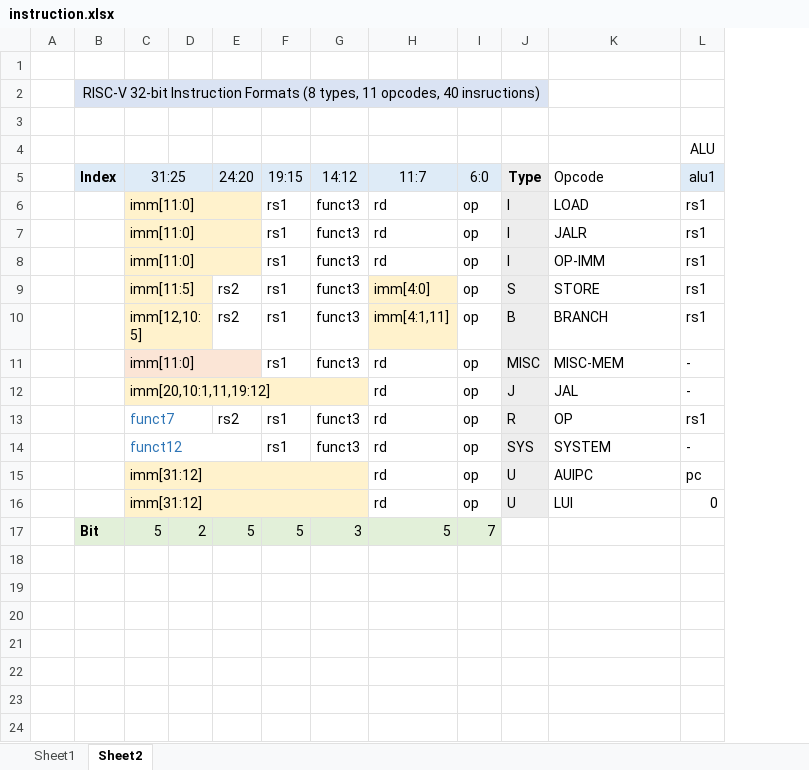
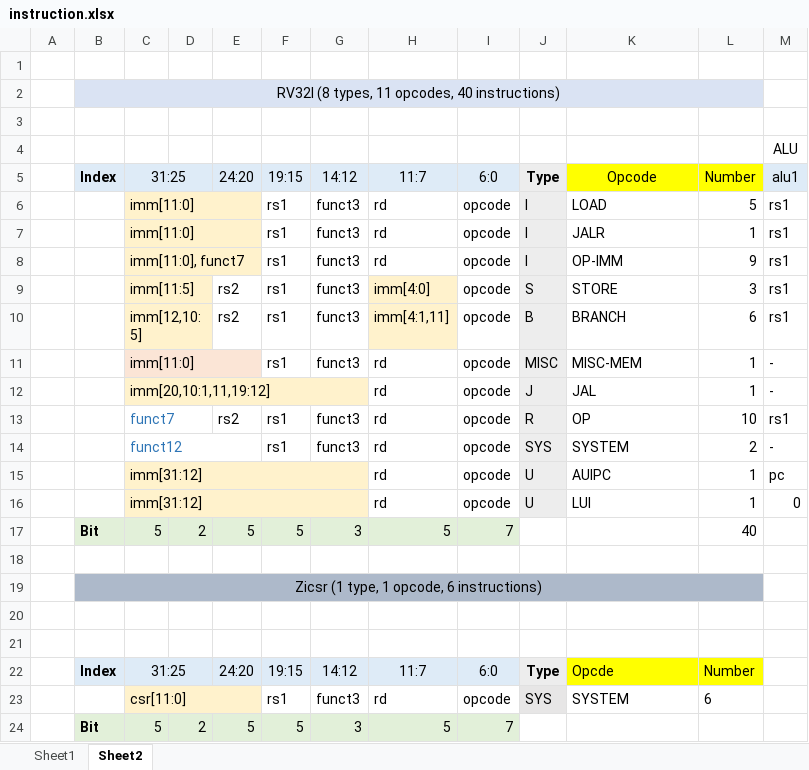
Before and after one commit to kele14x/kv32, an Excel workbook: doc/instruction.xlsx, sheet Sheet2, drawn as a sheet; only a part is shown; values as stored, in another font and other column widths than the file's, no borders; removed rows and columns are numbered as before the commit, all else as after; rows hold the shown columns only; the diff names each change by its address in the sheet, - before the commit and + after, or states it on an @@ line.

```diff
--- a/doc/instruction.xlsx (sheet Sheet2)
+++ b/doc/instruction.xlsx (sheet Sheet2)
-column I, rows 5-17: 6:0 | op | op | op | op | op | op | op | op | op | op | op | 7
+column I, rows 5-17: 6:0 | opcode | opcode | opcode | opcode | opcode | opcode | opcode | opcode | opcode | opcode | opcode | 7
+column L, rows 5-17: Number | 5 | 1 | 9 | 3 | 6 | 1 | 1 | 10 | 2 | 1 | 1 | 40
-B2: RISC-V 32-bit Instruction Formats (8 types, 11 opcodes, 40 insructions)
+B2: RV32I (8 types, 11 opcodes, 40 instructions)
-B2:J2 merged
+B2:L2 merged
-K2 fill: none
+K2 fill: #DAE3F3
@@ K5 fill: none → #FFFF00, alignment: left → center @@
-C8: imm[11:0]
+C8: imm[11:0], funct7
+row 18: (empty)
+row 19:  | Zicsr (1 type, 1 opcode, 6 instructions)
+row 20: (empty)
+row 21: (empty)
+row 22:  | Index | 31:25 |  | 24:20 | 19:15 | 14:12 | 11:7 | 6:0 | Type | Opcde | Number
+row 23:  |  | csr[11:0] |  |  | rs1 | funct3 | rd | opcode | SYS | SYSTEM | 6
+row 24:  | Bit | 5 | 2 | 5 | 5 | 3 | 5 | 7
```
Also changed, not shown: 24 other files.
